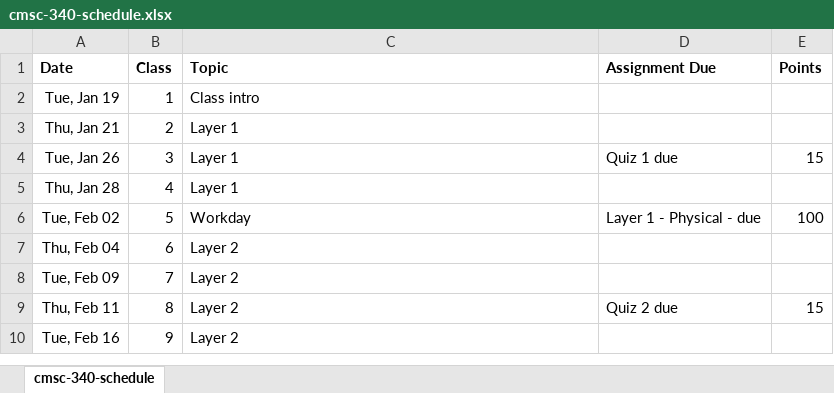
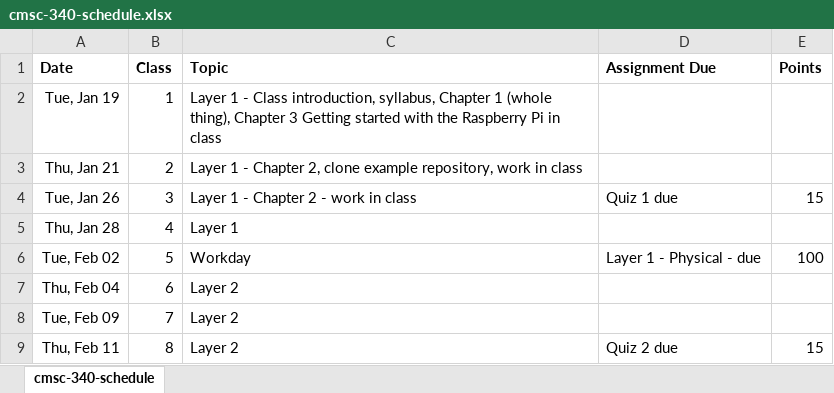
Before and after one commit to pvcraven/syllabi, an Excel workbook: source/cmsc-340-schedule.xlsx, sheet cmsc-340-schedule, drawn as a sheet; only a part is shown; the shorter side is filled out with more unchanged rows; values as stored, in another font and other column widths than the file's, no borders; the diff names each change by its address in the sheet, - before the commit and + after, or states it on an @@ line.

```diff
--- a/source/cmsc-340-schedule.xlsx (sheet cmsc-340-schedule)
+++ b/source/cmsc-340-schedule.xlsx (sheet cmsc-340-schedule)
-C2 (Topic): Class intro
+C2 (Topic): Layer 1 - Class introduction, syllabus, Chapter 1 (whole thing), Chapter 3 Getting started with the Raspberry Pi in class
-C3 (Topic): Layer 1
+C3 (Topic): Layer 1 - Chapter 2, clone example repository, work in class
-C4 (Topic): Layer 1
+C4 (Topic): Layer 1 - Chapter 2 - work in class
```
Also changed, not shown: 1 other file.
